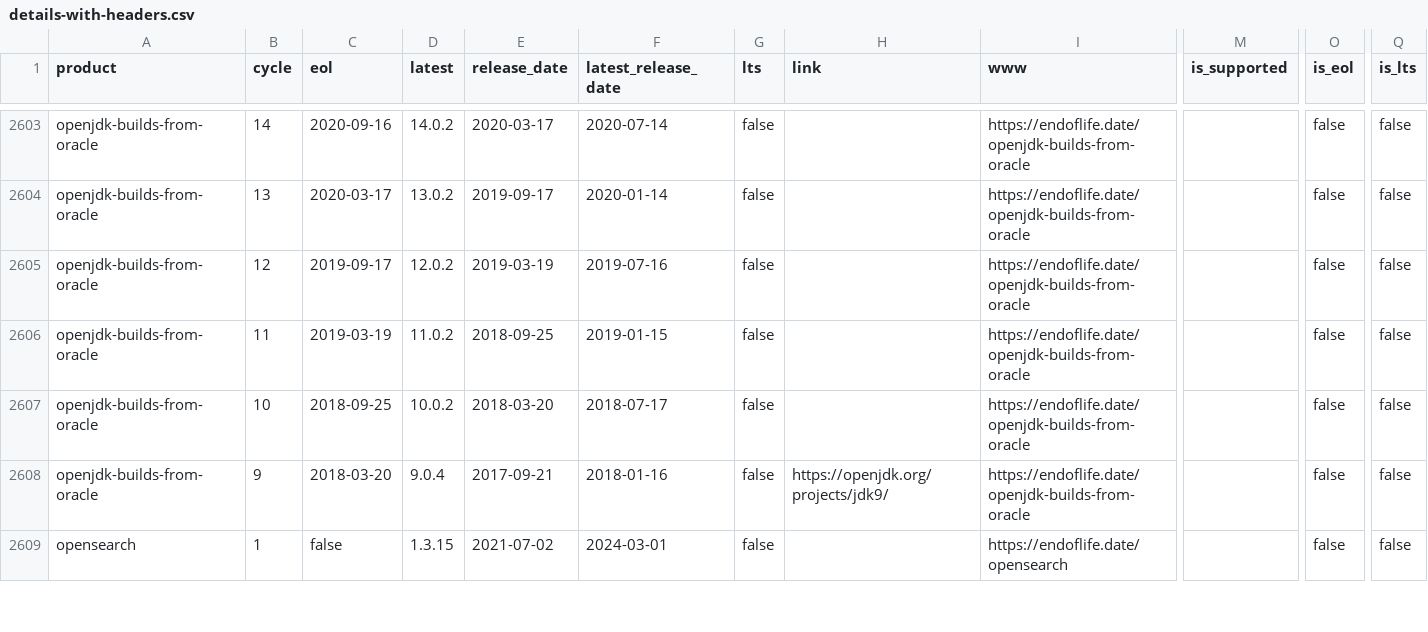
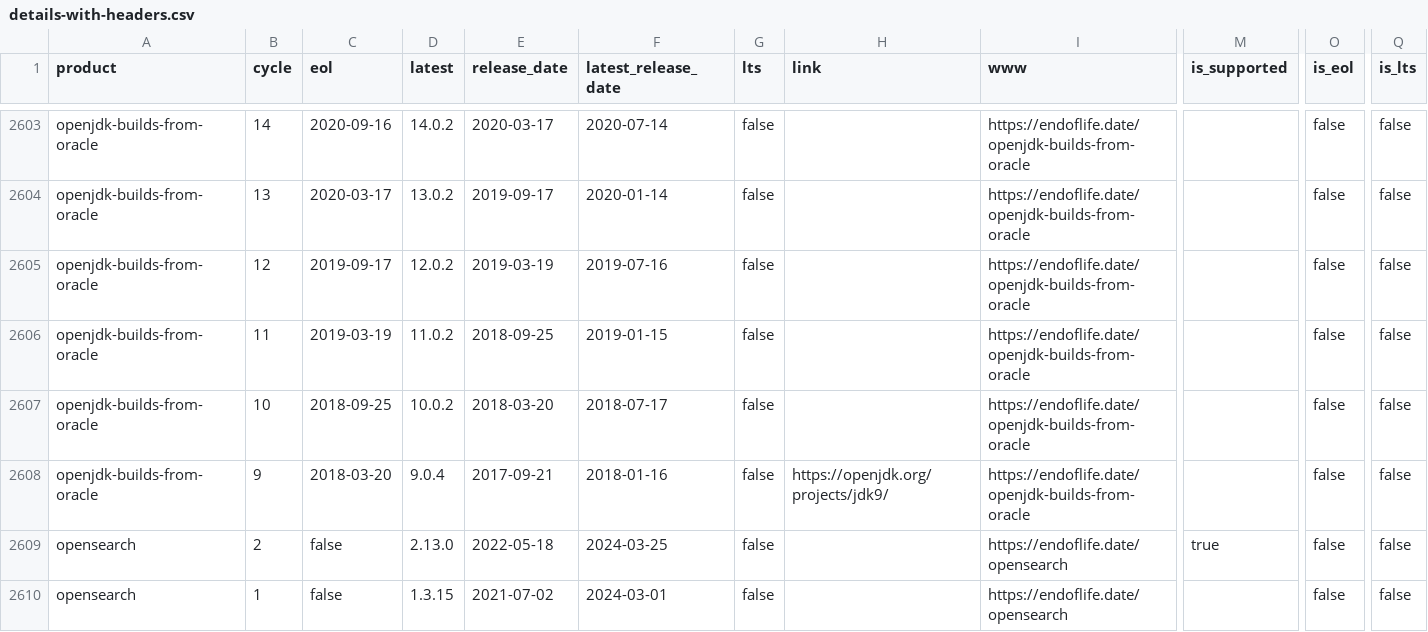
Before and after one commit to adriens/endoflife-date-snapshots, a CSV file: data/details-with-headers.csv, drawn as a sheet; only a part is shown, gaps mark what is left out; rows hold the shown columns only; the diff covers the shown part only; the diff names each change by its address in the sheet, - before the commit and + after, or states it on an @@ line.

```diff
--- a/data/details-with-headers.csv
+++ b/data/details-with-headers.csv
+row 2609: opensearch | 2 | false | 2.13.0 | 2022-05-18 | 2024-03-25 | false |  | https://endoflife.date/opensearch | true | false | false
```
Also changed, not shown: 4 added rows, 5 removed rows and 27 edited cells elsewhere in this file.
